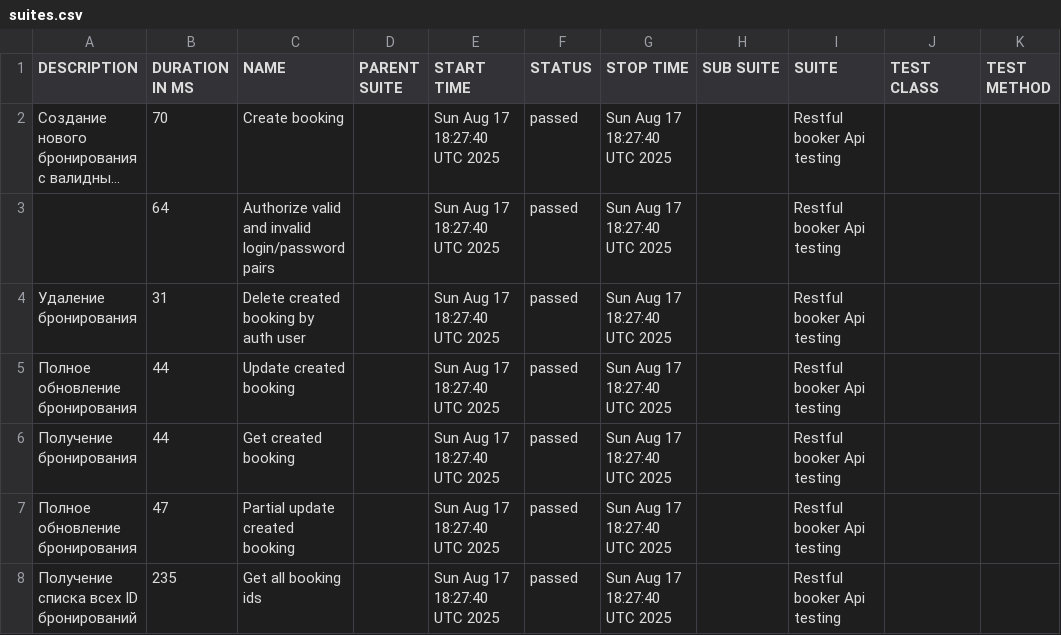
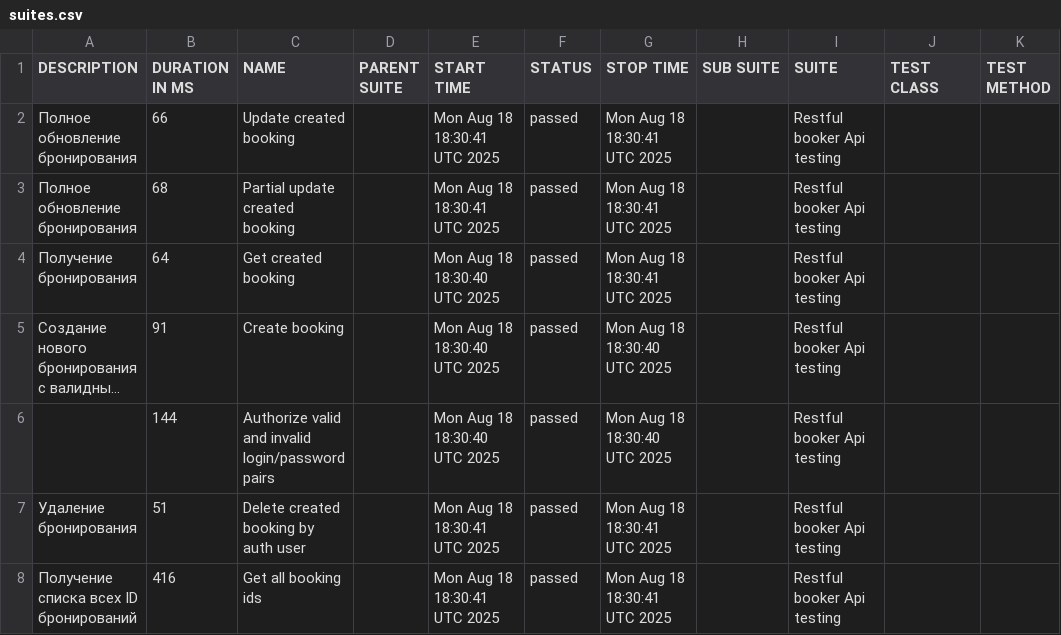
Before and after one commit to elenkaFila/Cypress-api-testing, a CSV file: data/suites.csv, drawn as a sheet; long unchanged cells end in …; removed rows and columns are numbered as before the commit, all else as after; the diff names each change by its address in the sheet, - before the commit and + after, or states it on an @@ line.

```diff
--- a/data/suites.csv
+++ b/data/suites.csv
+row 2: Полное обновление бронирования | 66 | Update created booking |  | Mon Aug 18 18:30:41 UTC 2025 | passed | Mon Aug 18 18:30:41 UTC 2025 |  | Restful booker Api testing
+row 3: Полное обновление бронирования | 68 | Partial update created booking |  | Mon Aug 18 18:30:41 UTC 2025 | passed | Mon Aug 18 18:30:41 UTC 2025 |  | Restful booker Api testing
+row 4: Получение бронирования | 64 | Get created booking |  | Mon Aug 18 18:30:40 UTC 2025 | passed | Mon Aug 18 18:30:41 UTC 2025 |  | Restful booker Api testing
-B5 (DURATION IN MS): 70
+B5 (DURATION IN MS): 91
-E5:E6 (START TIME): Sun Aug 17 18:27:40 UTC 2025
+E5:E6 (START TIME): Mon Aug 18 18:30:40 UTC 2025
-G5:G6 (STOP TIME): Sun Aug 17 18:27:40 UTC 2025
+G5:G6 (STOP TIME): Mon Aug 18 18:30:40 UTC 2025
-B6 (DURATION IN MS): 64
+B6 (DURATION IN MS): 144
-B7 (DURATION IN MS): 31
+B7 (DURATION IN MS): 51
-E7 (START TIME): Sun Aug 17 18:27:40 UTC 2025
+E7 (START TIME): Mon Aug 18 18:30:41 UTC 2025
-G7 (STOP TIME): Sun Aug 17 18:27:40 UTC 2025
+G7 (STOP TIME): Mon Aug 18 18:30:41 UTC 2025
-row 5: Полное обновление бронирования | 44 | Update created booking |  | Sun Aug 17 18:27:40 UTC 2025 | passed | Sun Aug 17 18:27:40 UTC 2025 |  | Restful booker Api testing
-row 6: Получение бронирования | 44 | Get created booking |  | Sun Aug 17 18:27:40 UTC 2025 | passed | Sun Aug 17 18:27:40 UTC 2025 |  | Restful booker Api testing
-row 7: Полное обновление бронирования | 47 | Partial update created booking |  | Sun Aug 17 18:27:40 UTC 2025 | passed | Sun Aug 17 18:27:40 UTC 2025 |  | Restful booker Api testing
-B8 (DURATION IN MS): 235
+B8 (DURATION IN MS): 416
-E8 (START TIME): Sun Aug 17 18:27:40 UTC 2025
+E8 (START TIME): Mon Aug 18 18:30:41 UTC 2025
-G8 (STOP TIME): Sun Aug 17 18:27:40 UTC 2025
+G8 (STOP TIME): Mon Aug 18 18:30:41 UTC 2025
```
Also changed, not shown: data/behaviors.csv, 28 other files.
